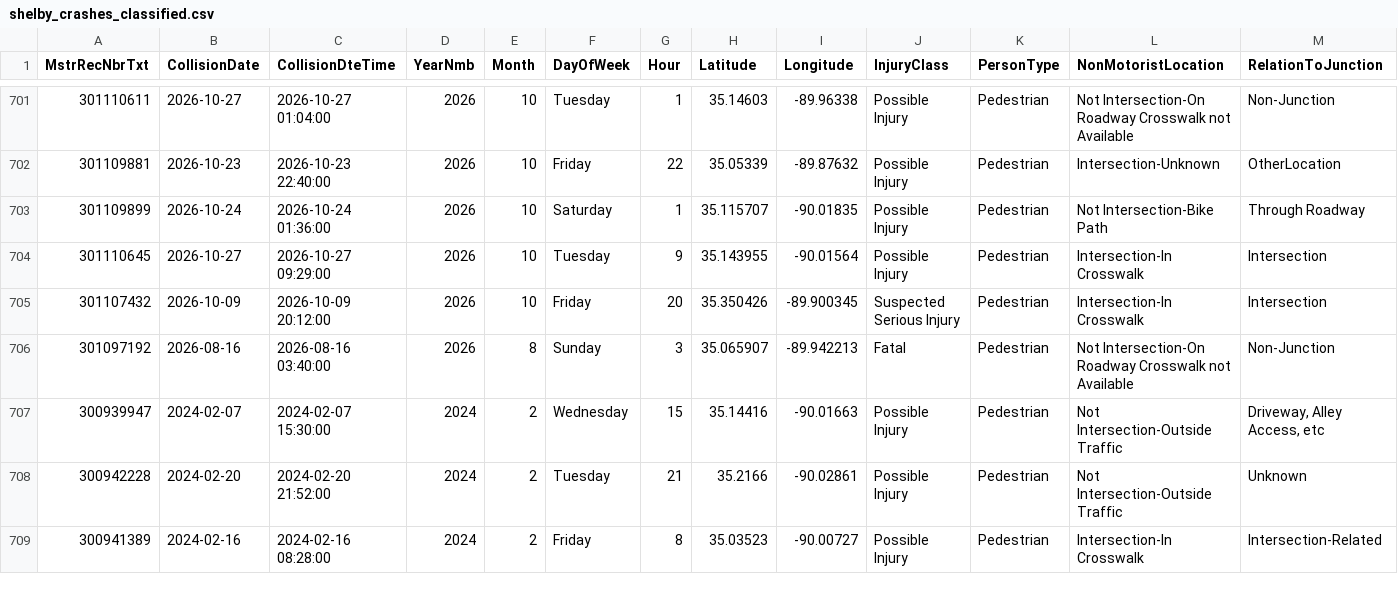
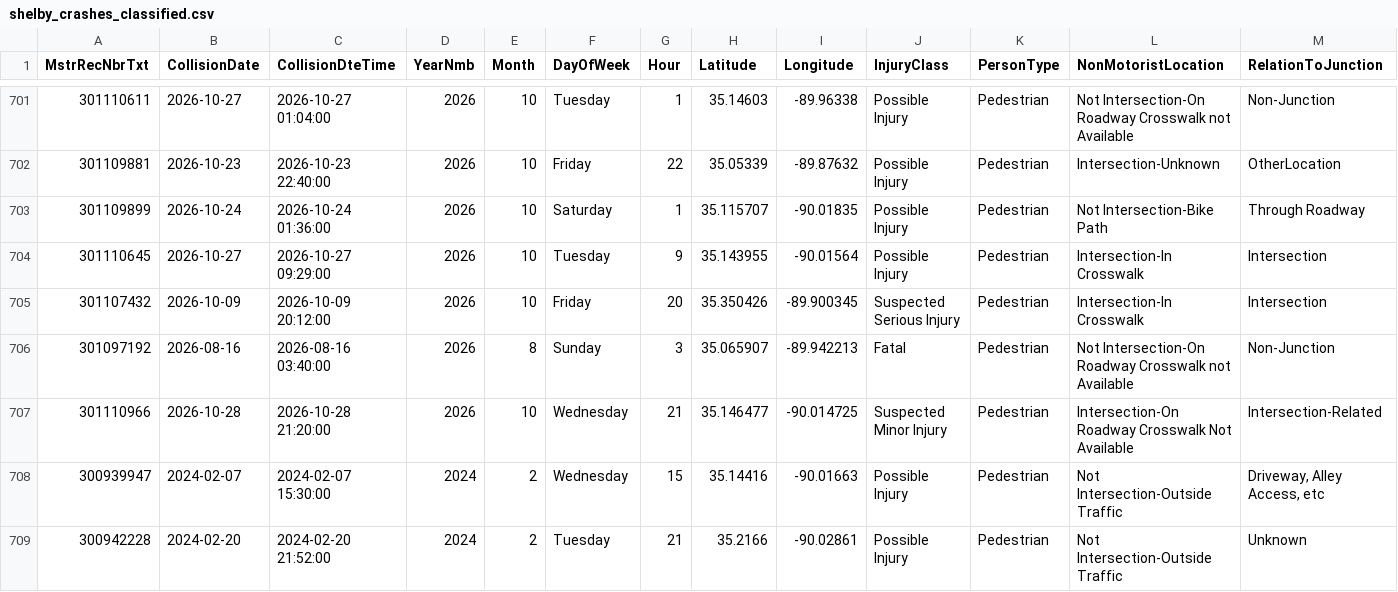
Before and after one commit to sdesai25unc/Memphis-Pedestrian-Incident-Context-Visualizer, a CSV file: data/processed/shelby_crashes_classified.csv, drawn as a sheet; only a part is shown, gaps mark what is left out; the shorter side is filled out with more unchanged rows; rows hold the shown columns only; the diff names each change by its address in the sheet, - before the commit and + after, or states it on an @@ line.

```diff
--- a/data/processed/shelby_crashes_classified.csv
+++ b/data/processed/shelby_crashes_classified.csv
+row 707: 301110966 | 2026-10-28 | 2026-10-28 21:20:00 | 2026 | 10 | Wednesday | 21 | 35.146477 | -90.014725 | Suspected Minor Injury | Pedestrian | Intersection-On Roadway Crosswalk Not Available | Intersection-Related
```
Also changed, not shown: data/processed/shelby_crashes_classified_seg.csv, data/processed/shelby_crashes_final.csv, 15 other files.
